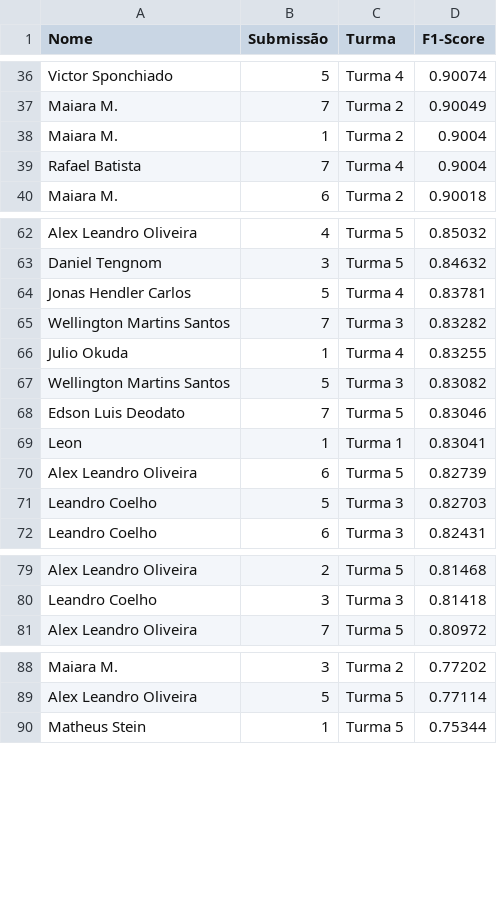
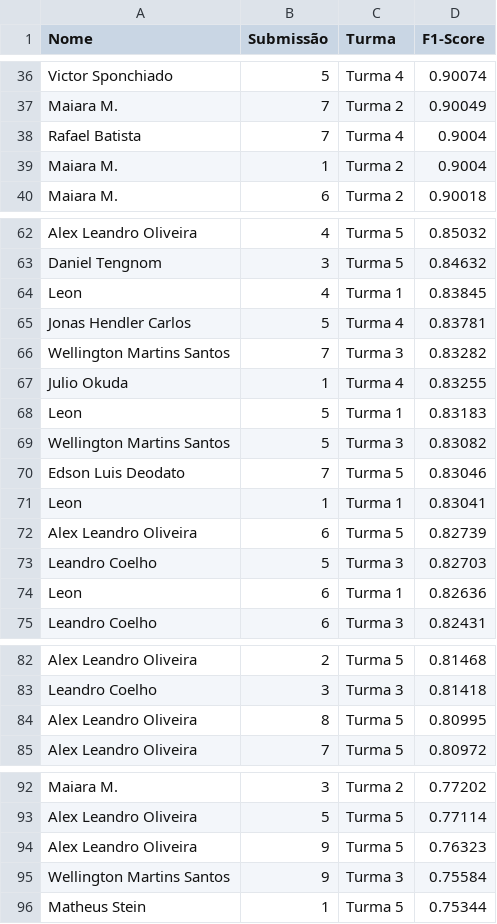
Before and after one commit to gitflai/ranking, a CSV file: 4compMLflai.csv, drawn as a sheet; only a part is shown, gaps mark what is left out.

```diff
--- a/4compMLflai.csv
+++ b/4compMLflai.csv
@@ -37,4 +37,4 @@ Victor Sponchiado,5,Turma 4,0.90074
 Maiara M.,7,Turma 2,0.90049
+Rafael Batista,7,Turma 4,0.9004
 Maiara M.,1,Turma 2,0.9004
-Rafael Batista,7,Turma 4,0.9004
 Maiara M.,6,Turma 2,0.90018
@@ -63,2 +63,3 @@ Alex Leandro Oliveira,4,Turma 5,0.85032
 Daniel Tengnom,3,Turma 5,0.84632
+Leon ,4,Turma 1,0.83845
 Jonas Hendler Carlos,5,Turma 4,0.83781
@@ -66,2 +67,3 @@ Wellington Martins Santos,7,Turma 3,0.83282
 Julio Okuda,1,Turma 4,0.83255
+Leon,5,Turma 1,0.83183
 Wellington Martins Santos,5,Turma 3,0.83082
@@ -71,2 +73,3 @@ Alex Leandro Oliveira,6,Turma 5,0.82739
 Leandro Coelho,5,Turma 3,0.82703
+Leon,6,Turma 1,0.82636
 Leandro Coelho,6,Turma 3,0.82431
@@ -80,2 +83,3 @@ Alex Leandro Oliveira,2,Turma 5,0.81468
 Leandro Coelho,3,Turma 3,0.81418
+Alex Leandro Oliveira,8,Turma 5,0.80995
 Alex Leandro Oliveira,7,Turma 5,0.80972
@@ -89,2 +93,4 @@ Maiara M.,3,Turma 2,0.77202
 Alex Leandro Oliveira,5,Turma 5,0.77114
+Alex Leandro Oliveira,9,Turma 5,0.76323
+Wellington Martins Santos,9,Turma 3,0.75584
 Matheus Stein,1,Turma 5,0.75344
```
Also changed, not shown: 4compMLflairank.csv.
